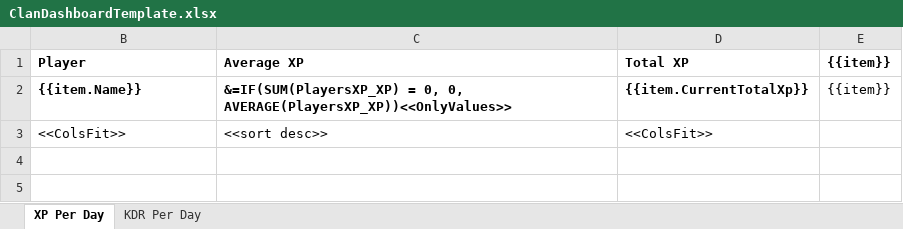
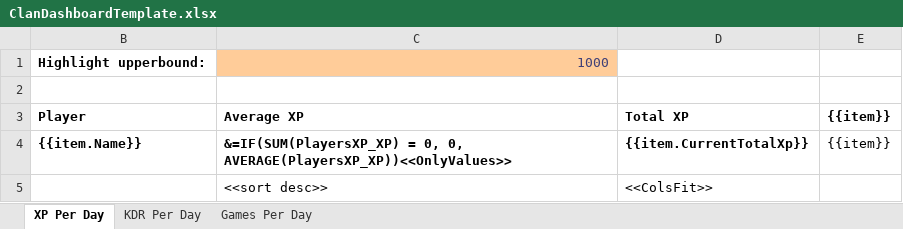
Before and after one commit to PBonnema/Clanalytics, an Excel workbook: BlockTanksStats/Templates/ClanDashboardTemplate.xlsx, sheet XP Per Day, drawn as a sheet; values as stored, in another font and other column widths than the file's, no borders; conditional formats not drawn; addresses are those after the commit; the diff names each change by its address in the sheet, - before the commit and + after, or states it on an @@ line.

```diff
--- a/BlockTanksStats/Templates/ClanDashboardTemplate.xlsx (sheet XP Per Day)
+++ b/BlockTanksStats/Templates/ClanDashboardTemplate.xlsx (sheet XP Per Day)
+sheet tab: Games Per Day
+row 1: Highlight upperbound: | 1000
+row 2: (empty)
-B5 (Player): <<ColsFit>>
+B5 (Player): (empty)
```
Also changed, not shown: BlockTanksStats/Templates/ClanLeaderBoardTemplate.xlsx, Dashboards-test/Clan Leaderboard.xlsx, 55 other files.
